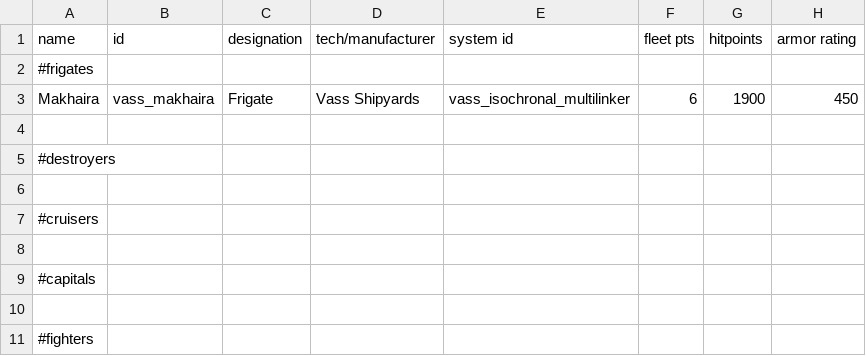
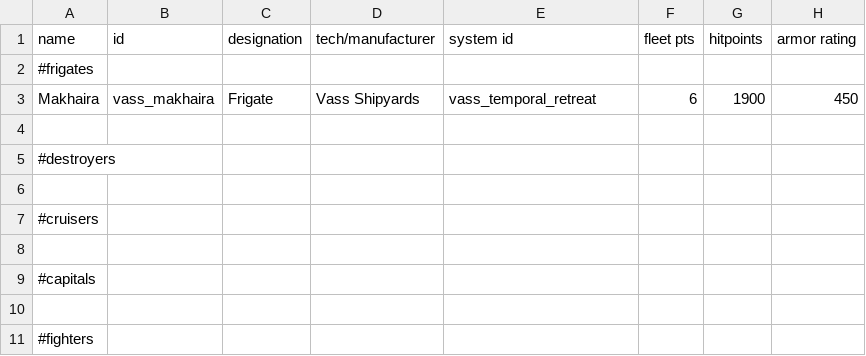
Before and after one commit to Nicke535/the-vass-public, a CSV file: data/hulls/ship_data.csv, drawn as a sheet; only a part is shown; the diff names each change by its address in the sheet, - before the commit and + after, or states it on an @@ line.

```diff
--- a/data/hulls/ship_data.csv
+++ b/data/hulls/ship_data.csv
-E3 (system id): vass_isochronal_multilinker
+E3 (system id): vass_temporal_retreat
```
Also changed, not shown: data/shipsystems/ship_systems.csv, 8 other files.
